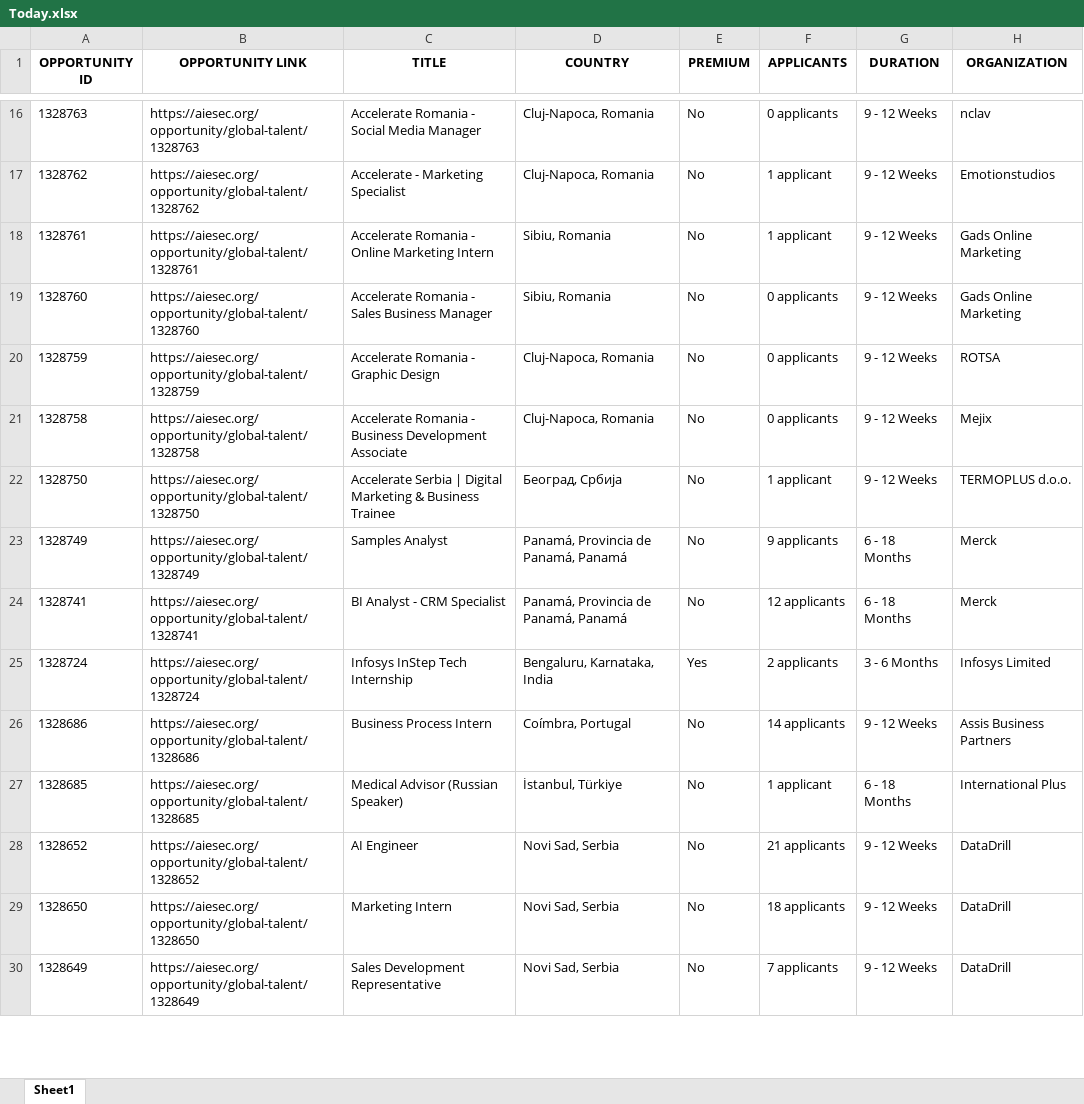
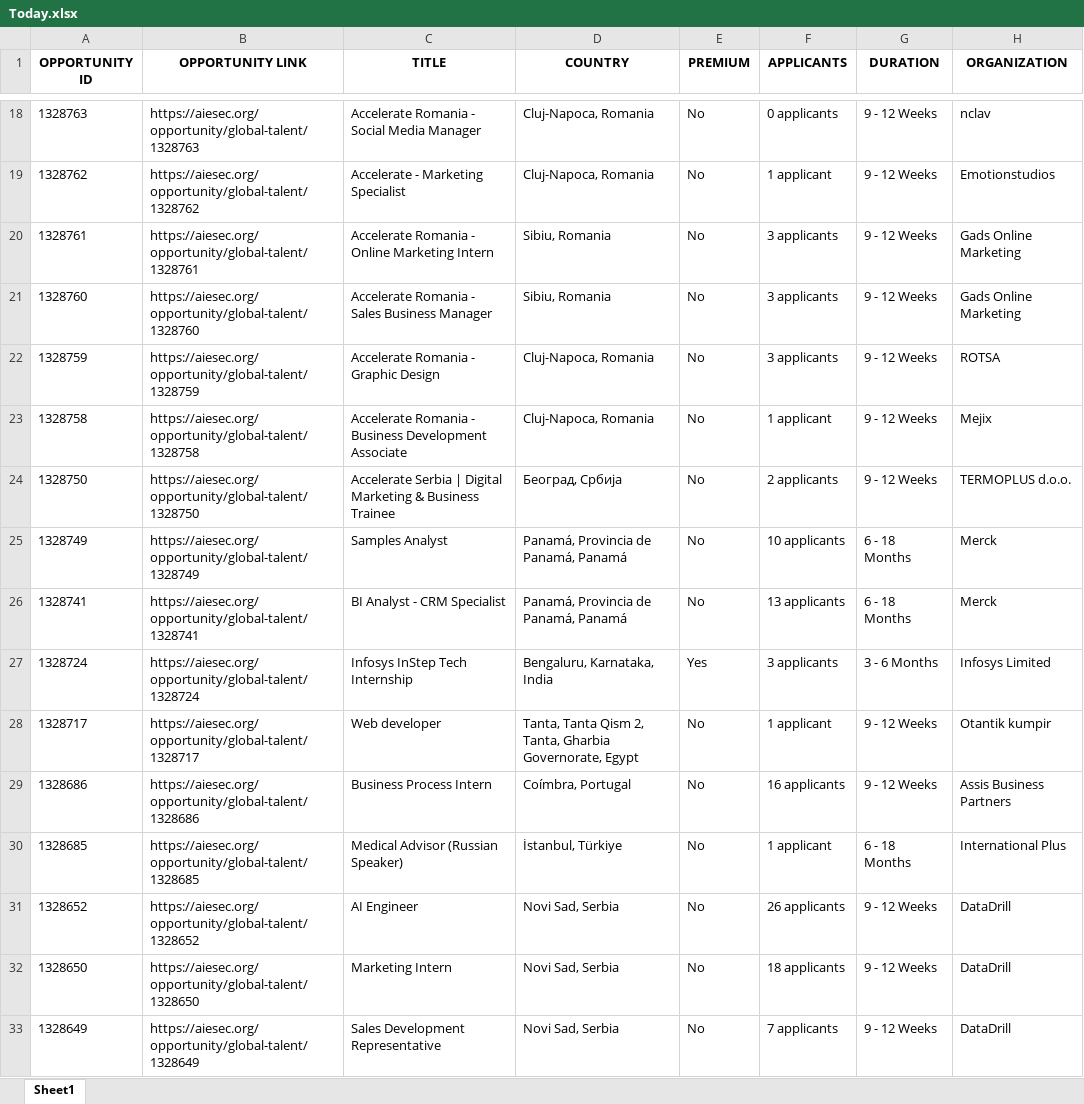
Before and after one commit to IbrahiimHassan/AIESEC_GUC, an Excel workbook: Today.xlsx, sheet Sheet1, drawn as a sheet; only a part is shown, gaps mark what is left out; values as stored, in another font and other column widths than the file's, no borders; addresses are those after the commit; the diff covers the shown part only; the diff names each change by its address in the sheet, - before the commit and + after, or states it on an @@ line.

```diff
--- a/Today.xlsx (sheet Sheet1)
+++ b/Today.xlsx (sheet Sheet1)
-F20 (APPLICANTS): 1 applicant
+F20 (APPLICANTS): 3 applicants
-F21:F22 (APPLICANTS): 0 applicants
+F21:F22 (APPLICANTS): 3 applicants
-F23 (APPLICANTS): 0 applicants
+F23 (APPLICANTS): 1 applicant
-F24 (APPLICANTS): 1 applicant
+F24 (APPLICANTS): 2 applicants
-F25 (APPLICANTS): 9 applicants
+F25 (APPLICANTS): 10 applicants
-F26 (APPLICANTS): 12 applicants
+F26 (APPLICANTS): 13 applicants
-F27 (APPLICANTS): 2 applicants
+F27 (APPLICANTS): 3 applicants
+row 28: 1328717 | https://aiesec.org/opportunity/global-talent/1328717 | Web developer | Tanta, Tanta Qism 2, Tanta, Gharbia Governorate, Egypt | No | 1 applicant | 9 - 12 Weeks | Otantik kumpir
-F29 (APPLICANTS): 14 applicants
+F29 (APPLICANTS): 16 applicants
-F31 (APPLICANTS): 21 applicants
+F31 (APPLICANTS): 26 applicants
```
Also changed, not shown: 4 added rows, 1 removed row, 2 moved rows and 99 edited cells elsewhere in this sheet, New.xlsx, 1 other file.
